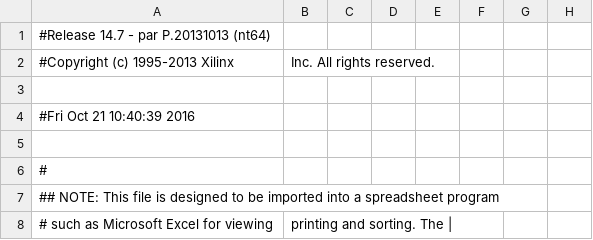
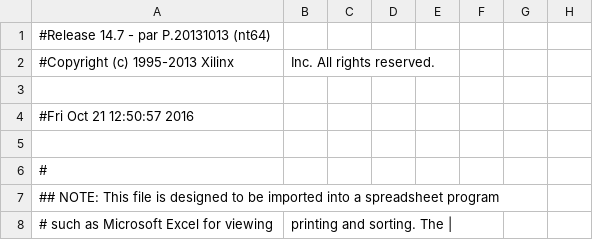
Before and after one commit to guoyuanjing2988/50.002-1d-group18, a CSV file: mojo/work/planAhead/mojo/mojo.runs/impl_1/mojo_top_0_routed_pad.csv, drawn as a sheet; only a part is shown; the diff names each change by its address in the sheet, - before the commit and + after, or states it on an @@ line.

```diff
--- a/mojo/work/planAhead/mojo/mojo.runs/impl_1/mojo_top_0_routed_pad.csv
+++ b/mojo/work/planAhead/mojo/mojo.runs/impl_1/mojo_top_0_routed_pad.csv
-A4: #Fri Oct 21 10:40:39 2016
+A4: #Fri Oct 21 12:50:57 2016
```
Also changed, not shown: 46 other files.
